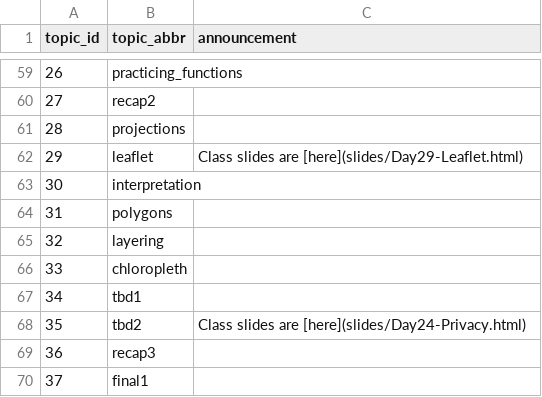
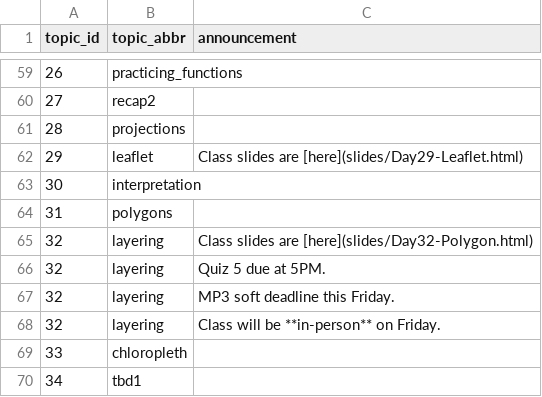
Before and after one commit to SDS-192-Intro/SDS-192-public-website, a CSV file: data/announcements.csv, drawn as a sheet; only a part is shown, gaps mark what is left out; the shorter side is filled out with more unchanged rows.

```diff
--- a/data/announcements.csv
+++ b/data/announcements.csv
@@ -64,3 +64,6 @@ topic_id,topic_abbr,announcement
 31,polygons,
-32,layering,
+32,layering, Class slides are [here](slides/Day32-Polygon.html)
+32,layering, Quiz 5 due at 5PM.
+32,layering, MP3 soft deadline this Friday.
+32,layering, Class will be **in-person** on Friday.
 33,chloropleth,
```
Also changed, not shown: docs/data/announcements.csv, 45 other files.
